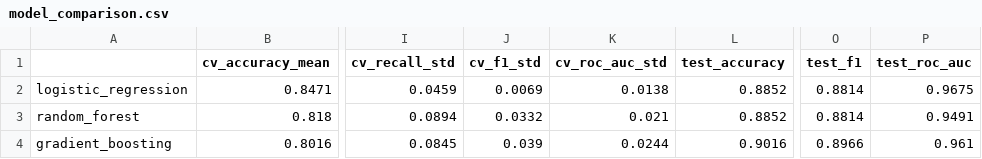
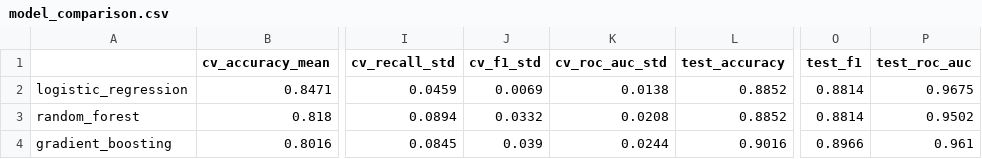
Before and after one commit to naaz-bits/MLOPS-2025AF05094-Naaz-assignment1, a CSV file: reports/model_comparison.csv, drawn as a sheet; only a part is shown, gaps mark what is left out; the diff names each change by its address in the sheet, - before the commit and + after, or states it on an @@ line.

```diff
--- a/reports/model_comparison.csv
+++ b/reports/model_comparison.csv
-K3 (cv_roc_auc_std): 0.021
+K3 (cv_roc_auc_std): 0.0208
-P3 (test_roc_auc): 0.9491
+P3 (test_roc_auc): 0.9502
```
Also changed, not shown: 9 other files.
